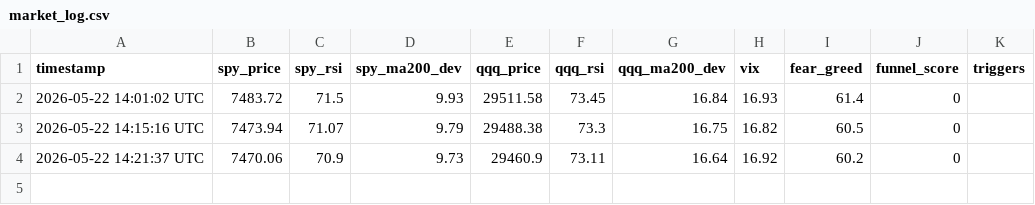
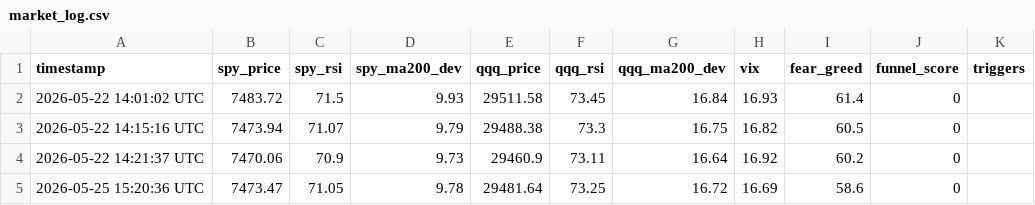
Before and after one commit to kugecf/market-funnel-monitor, a CSV file: market_log.csv, drawn as a sheet; the diff names each change by its address in the sheet, - before the commit and + after, or states it on an @@ line.

```diff
--- a/market_log.csv
+++ b/market_log.csv
+row 5: 2026-05-25 15:20:36 UTC | 7473.47 | 71.05 | 9.78 | 29481.64 | 73.25 | 16.72 | 16.69 | 58.6 | 0
```
